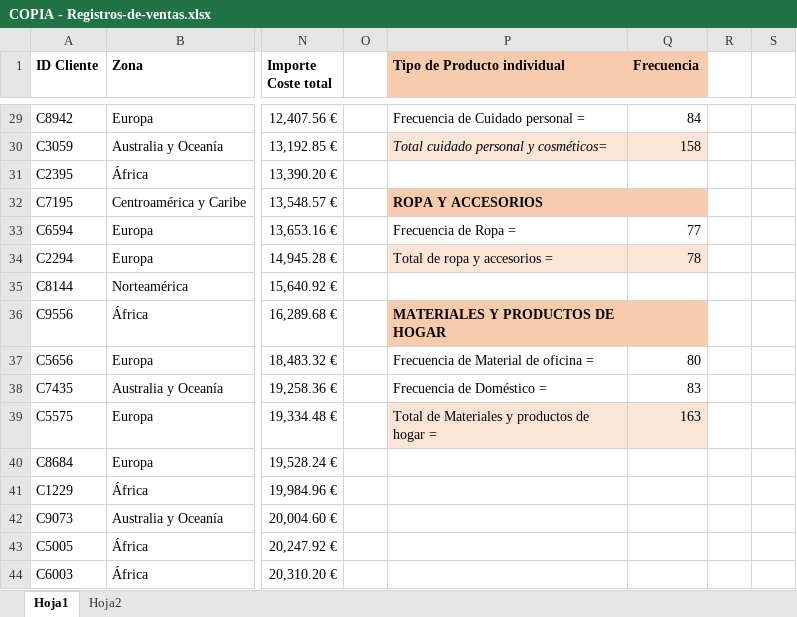
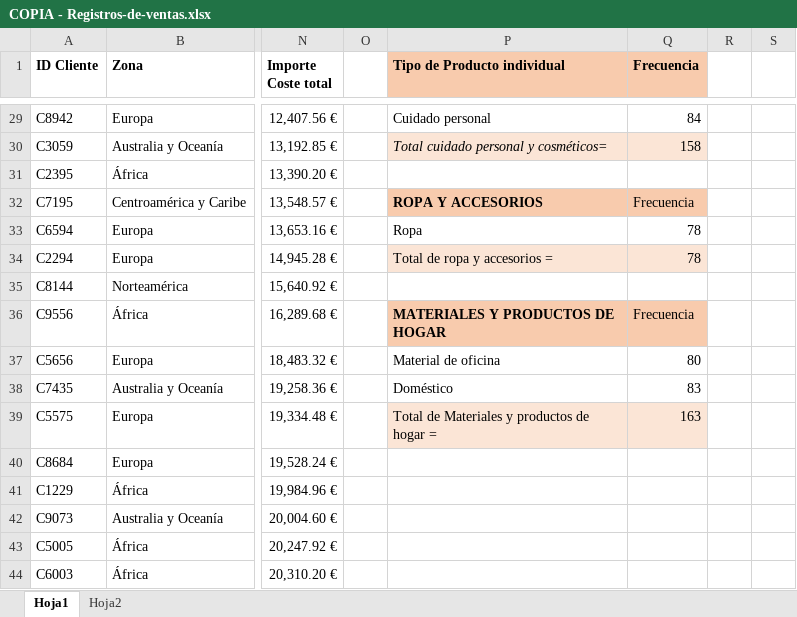
Before and after one commit to FernandoHuilca/EPN-FernandoHuilca, an Excel workbook: Tercer Semestre/Probabilidad y Estadística/Proyecto/COPIA - Registros-de-ventas.xlsx, sheet Hoja1, drawn as a sheet; only a part is shown, gaps mark what is left out; values as stored, in another font and other column widths than the file's, no borders; charts and pictures not drawn; the diff covers the shown part only; the diff names each change by its address in the sheet, - before the commit and + after, or states it on an @@ line.

```diff
--- a/Tercer Semestre/Probabilidad y Estadística/Proyecto/COPIA - Registros-de-ventas.xlsx (sheet Hoja1)
+++ b/Tercer Semestre/Probabilidad y Estadística/Proyecto/COPIA - Registros-de-ventas.xlsx (sheet Hoja1)
-P29 (Tipo de Producto individual): Frecuencia de Cuidado personal =
+P29 (Tipo de Producto individual): Cuidado personal
-Q32 (Frecuencia): (empty)
+Q32 (Frecuencia): Frecuencia
-P33 (Tipo de Producto individual): Frecuencia de Ropa =
+P33 (Tipo de Producto individual): Ropa
-Q33 (Frecuencia): 77
+Q33 (Frecuencia): 78
-Q36 (Frecuencia): (empty)
+Q36 (Frecuencia): Frecuencia
-P37 (Tipo de Producto individual): Frecuencia de Material de oficina =
+P37 (Tipo de Producto individual): Material de oficina
-P38 (Tipo de Producto individual): Frecuencia de Doméstico =
+P38 (Tipo de Producto individual): Doméstico
```
Also changed, not shown: 22 edited cells elsewhere in this sheet, charts or pictures, 3 other files.
